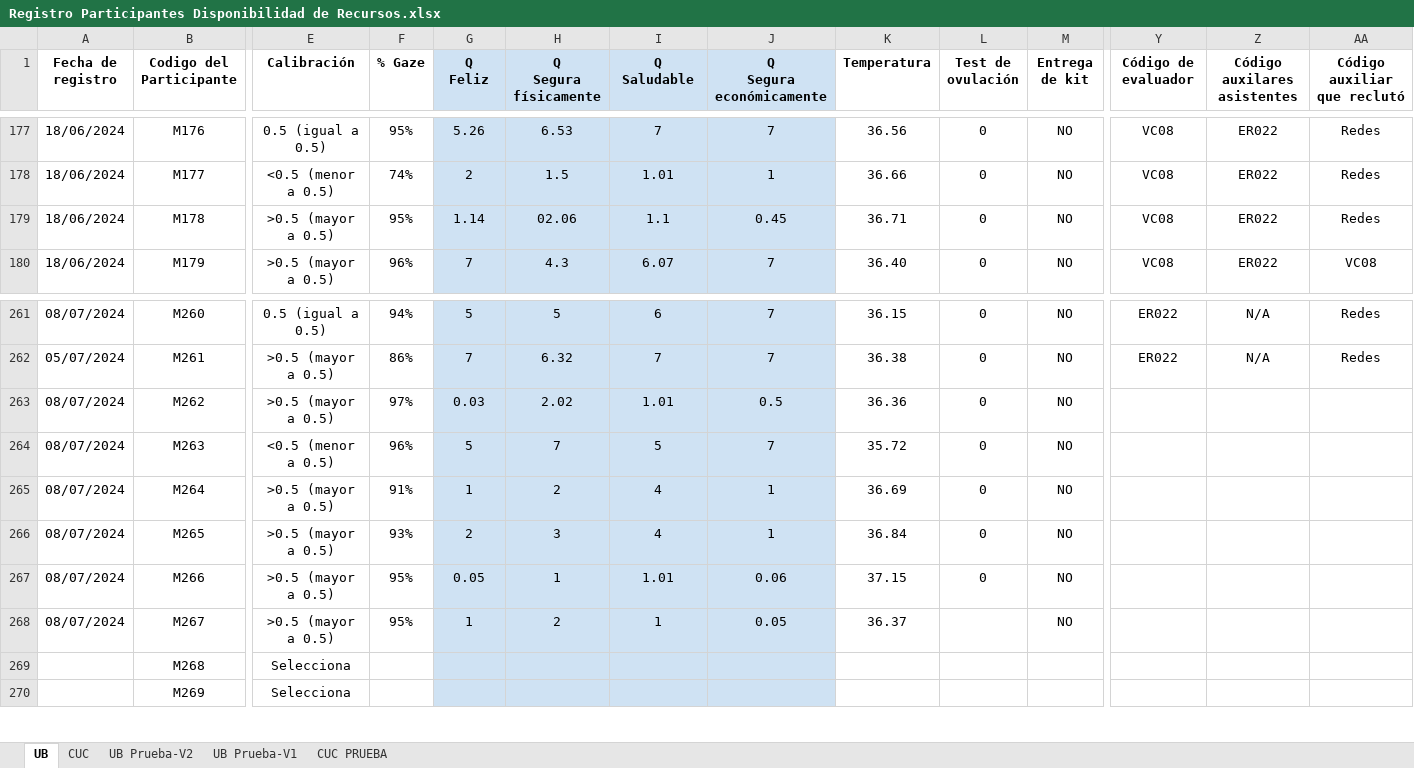
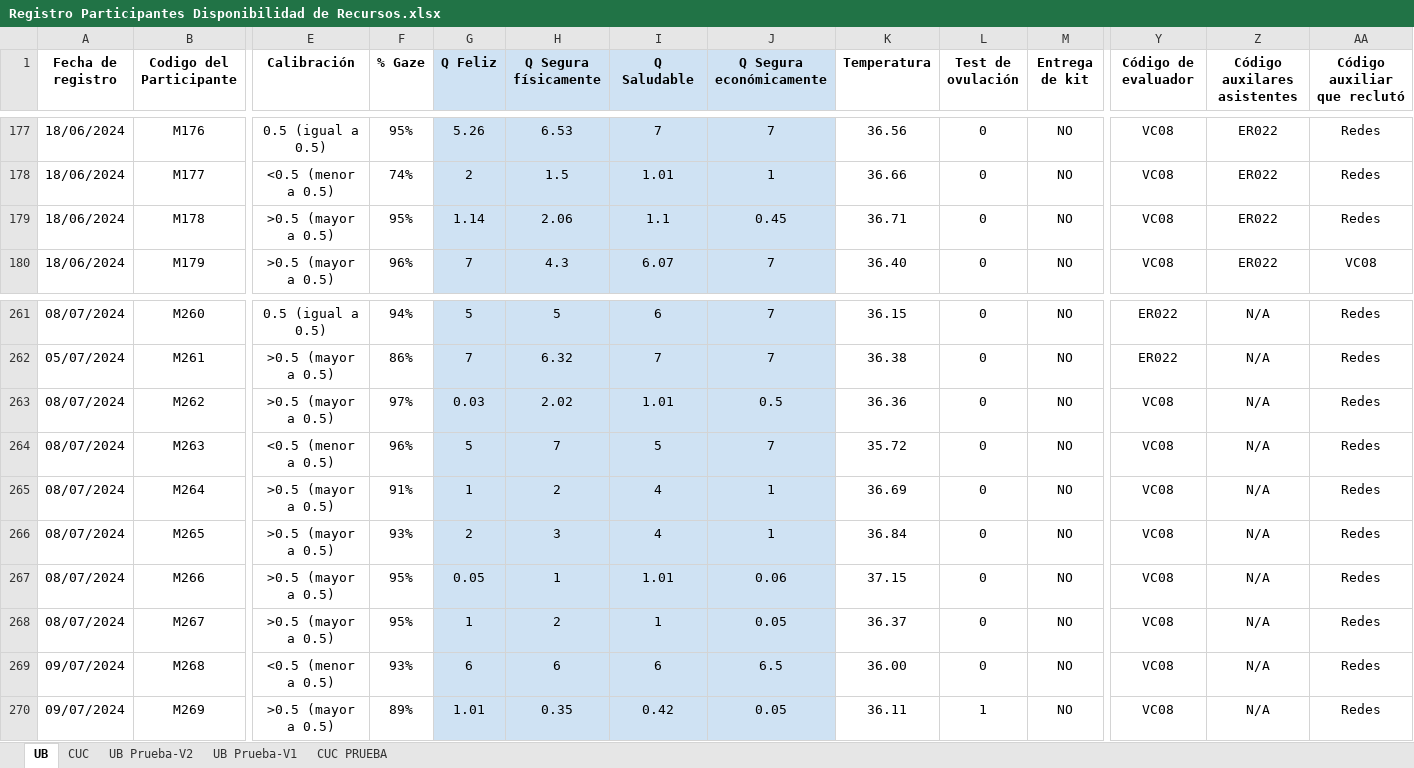
Before and after one commit to JDLeongomez/Resource-availability, an Excel workbook: Datos/Registro Participantes Disponibilidad de Recursos.xlsx, sheet UB, drawn as a sheet; only a part is shown, gaps mark what is left out; values as stored, in another font and other column widths than the file's, no borders; ↵ is a line break in a cell; the diff covers the shown part only; the diff names each change by its address in the sheet, - before the commit and + after, or states it on an @@ line.

```diff
--- a/Datos/Registro Participantes Disponibilidad de Recursos.xlsx (sheet UB)
+++ b/Datos/Registro Participantes Disponibilidad de Recursos.xlsx (sheet UB)
-G1: Q ↵ Feliz
+G1: Q Feliz
-H1: Q ↵ Segura físicamente
+H1: Q Segura físicamente
-I1: Q ↵ Saludable
+I1: Q Saludable
-J1: Q ↵ Segura económicamente
+J1: Q Segura económicamente
-H179 (Q Segura físicamente): 02.06
+H179 (Q Segura físicamente): 2.06
-Y263:Y270 (Código de evaluador): (empty)
+Y263:Y270 (Código de evaluador): VC08
-Z263:Z270 (Código auxilares asistentes): (empty)
+Z263:Z270 (Código auxilares asistentes): N/A
-AA263:AA270 (Código auxiliar que reclutó): (empty)
+AA263:AA270 (Código auxiliar que reclutó): Redes
-L268:L269 (Test de ovulación): (empty)
+L268:L269 (Test de ovulación): 0
-A269:A270 (Fecha de registro): (empty)
+A269:A270 (Fecha de registro): 09/07/2024
-E269 (Calibración): Selecciona
+E269 (Calibración): <0.5 (menor a 0.5)
-F269 (% Gaze): (empty)
+F269 (% Gaze): 93%
-G269 (Q Feliz): (empty)
+G269 (Q Feliz): 6
-H269 (Q Segura físicamente): (empty)
+H269 (Q Segura físicamente): 6
-I269 (Q Saludable): (empty)
+I269 (Q Saludable): 6
-J269 (Q Segura económicamente): (empty)
+J269 (Q Segura económicamente): 6.5
-K269 (Temperatura): (empty)
+K269 (Temperatura): 36.00
-M269:M270 (Entrega de kit): (empty)
+M269:M270 (Entrega de kit): NO
-E270 (Calibración): Selecciona
+E270 (Calibración): >0.5 (mayor a 0.5)
-F270 (% Gaze): (empty)
+F270 (% Gaze): 89%
-G270 (Q Feliz): (empty)
+G270 (Q Feliz): 1.01
-H270 (Q Segura físicamente): (empty)
+H270 (Q Segura físicamente): 0.35
-I270 (Q Saludable): (empty)
+I270 (Q Saludable): 0.42
-J270 (Q Segura económicamente): (empty)
+J270 (Q Segura económicamente): 0.05
-K270 (Temperatura): (empty)
+K270 (Temperatura): 36.11
-L270 (Test de ovulación): (empty)
+L270 (Test de ovulación): 1
```
Also changed, not shown: 462 edited cells and cell formats elsewhere in this sheet, sheet CUC, Datos/Evaluación subjetiva rostros (Respuestas).xlsx, 1 other file.
